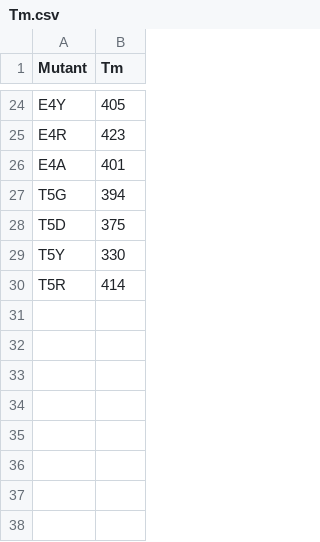
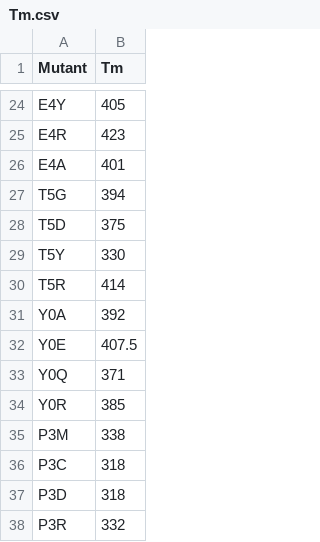
Before and after one commit to MendelsResearchGroup/guiding-peptide-kinetics, a CSV file: data/Tm.csv, drawn as a sheet; only a part is shown, gaps mark what is left out.

Commit message:
New Tm

```diff
--- a/data/Tm.csv
+++ b/data/Tm.csv
@@ -30 +30,9 @@ T5Y,330
 T5R,414
+Y0A,392
+Y0E,407.5
+Y0Q,371
+Y0R,385
+P3M,338
+P3C,318
+P3D,318
+P3R,332
```
